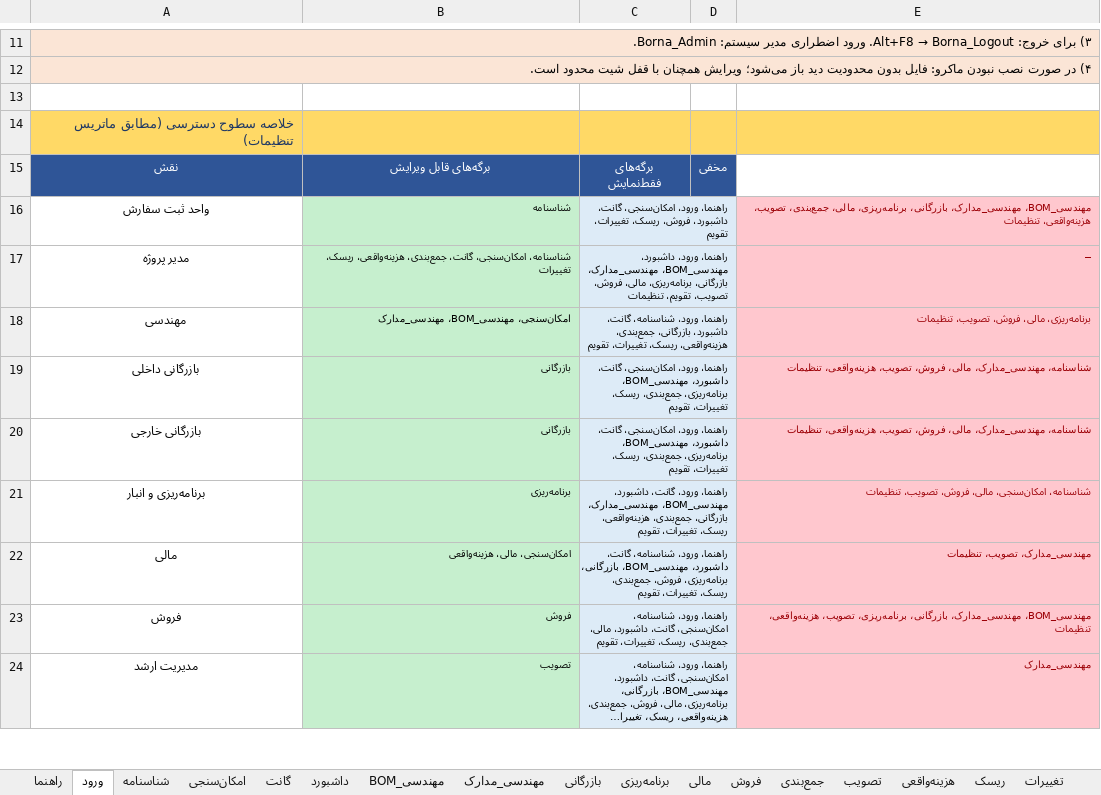
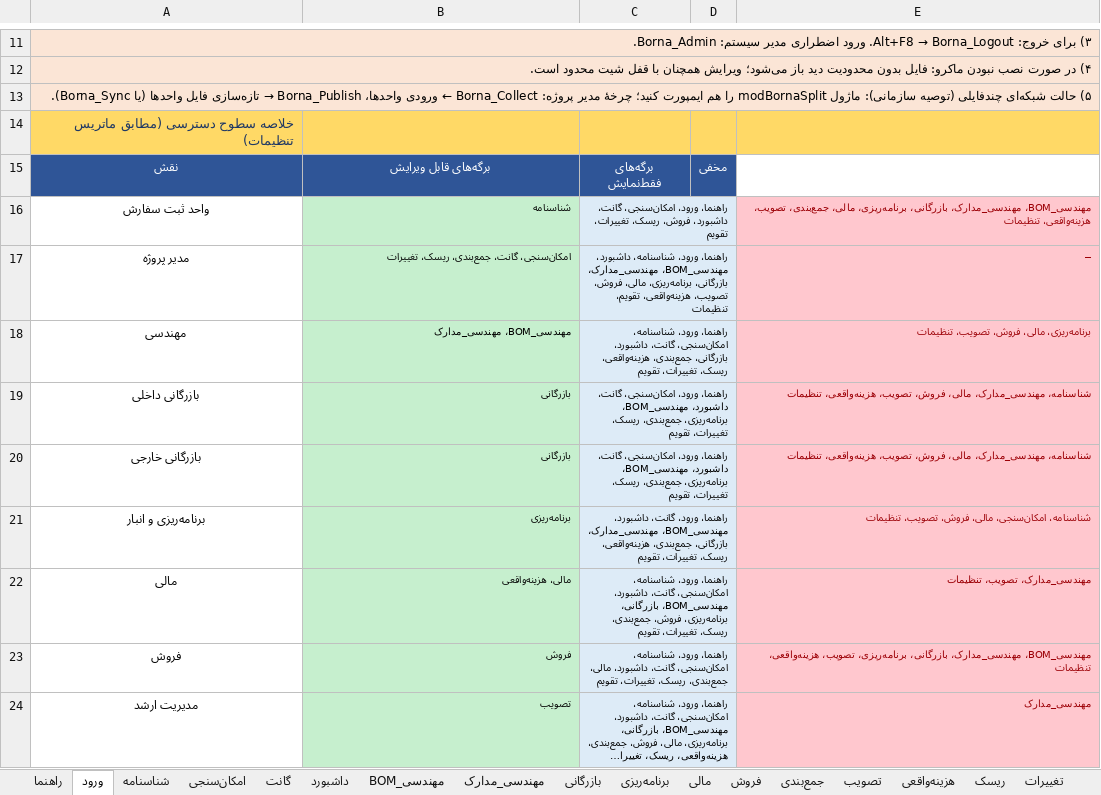
Before and after one commit to bagherbolandi/ExcelForBorna, an Excel workbook: out/Project_Management_Borna.xlsx, sheet ورود, drawn as a sheet; only a part is shown, gaps mark what is left out; long unchanged cells end in …; values as stored, in another font and other column widths than the file's, no borders; the diff names each change by its address in the sheet, - before the commit and + after, or states it on an @@ line.

Commit message:
Add real network access model: per-unit workbooks with NTFS enforcement
- ACCESS matrix hardened: PM now view-only on شناسنامه/هزینه‌واقعی;
  امکان‌سنجی scoring owned solely by PM (units contribute via مبنای امتیاز)
  — PM edits only: امکان‌سنجی، گانت، جمع‌بندی، ریسک، تغییرات
- build/split_deploy.py: generates out/split/<unit>/Form_<unit>.xlsx from the
  master — live formulas for the unit's own sheets, hidden value-snapshots for
  everything upstream (computed via `formulas` engine); users table and dept
  tokens are masked out of every unit file; structure locked per-unit token
- vba/modBornaSplit.bas (master side): Borna_SplitSetup / Borna_Collect /
  Borna_Publish / Borna_Sync cycle with unprotect-guarded writes
- Settings sheet: new «اتصالات شبکه‌ای» table (folder, file, token, timestamps,
  matrix columns) + meta JSON emitted by builder
- Each generated unit file verified offline: TRD pricing chain reproduces
  master exactly (unit cost 185,000 T; line 1,010,100,000 T; total 9,462.9 MT),
  FIN/PLAN/SALES/EXEC/INTAKE/ENG cross-file chains all match
- docs: INSTALL §2+ (split mode), IT-DEPLOYMENT §4 rewritten as implemented

Co-authored-by: arena-agent <297053741+arena-agent@users.noreply.github.com>

```diff
--- a/out/Project_Management_Borna.xlsx (sheet ورود)
+++ b/out/Project_Management_Borna.xlsx (sheet ورود)
@@ A13: (empty) → ۵) حالت شبکه‌ای چندفایلی (توصیه سازمانی): ماژول modBornaSplit را هم ایمپورت کنید؛ چرخهٔ مدیر پروژه: Borna_Collect ← ورودی واحدها، Borna_Publish → تازه‌سازی فایل واحدها (یا Borna_Sync). @@
-A13:E13 fill: none
+A13:E13 fill: #FBE5D6
+A13:E13 merged
-B17: شناسنامه، امکان‌سنجی، گانت، جمع‌بندی، هزینه‌واقعی، ریسک، تغییرات
+B17: امکان‌سنجی، گانت، جمع‌بندی، ریسک، تغییرات
-C17: راهنما، ورود، داشبورد، مهندسی_BOM، مهندسی_مدارک، بازرگانی، برنامه‌ریزی، مالی، فروش، تصویب، تقویم، تنظیمات
+C17: راهنما، ورود، شناسنامه، داشبورد، مهندسی_BOM، مهندسی_مدارک، بازرگانی، برنامه‌ریزی، مالی، فروش، تصویب، هزینه‌واقعی، تقویم، تنظیمات
-B18: امکان‌سنجی، مهندسی_BOM، مهندسی_مدارک
+B18: مهندسی_BOM، مهندسی_مدارک
-C18: …ورود، شناسنامه، گانت، داشبورد،…
+C18: …ورود، شناسنامه، امکان‌سنجی، گانت، داشبورد،…
-B22: امکان‌سنجی، مالی، هزینه‌واقعی
+B22: مالی، هزینه‌واقعی
-C22: …ورود، شناسنامه، گانت، داشبورد،…
+C22: …ورود، شناسنامه، امکان‌سنجی، گانت، داشبورد،…
```
Also changed, not shown: sheet تنظیمات, sheet راهنما, hidden cells, 22 other files.
